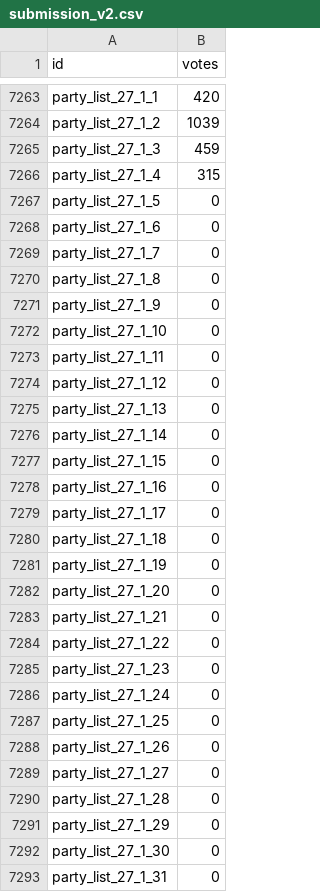
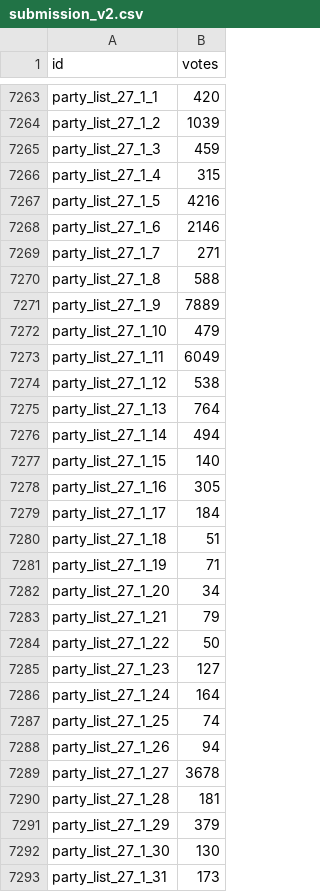
Before and after one commit to beambeambeam/my-kaggle-notebooks, a CSV file: notebooks/election/data/submission_v2.csv, drawn as a sheet; only a part is shown, gaps mark what is left out; the diff covers the shown part only.

```diff
--- a/notebooks/election/data/submission_v2.csv
+++ b/notebooks/election/data/submission_v2.csv
@@ -7266,28 +7266,28 @@ party_list_27_1_3,459
 party_list_27_1_4,315
-party_list_27_1_5,0
-party_list_27_1_6,0
-party_list_27_1_7,0
-party_list_27_1_8,0
-party_list_27_1_9,0
-party_list_27_1_10,0
-party_list_27_1_11,0
-party_list_27_1_12,0
-party_list_27_1_13,0
-party_list_27_1_14,0
-party_list_27_1_15,0
-party_list_27_1_16,0
-party_list_27_1_17,0
-party_list_27_1_18,0
-party_list_27_1_19,0
-party_list_27_1_20,0
-party_list_27_1_21,0
-party_list_27_1_22,0
-party_list_27_1_23,0
-party_list_27_1_24,0
-party_list_27_1_25,0
-party_list_27_1_26,0
-party_list_27_1_27,0
-party_list_27_1_28,0
-party_list_27_1_29,0
-party_list_27_1_30,0
-party_list_27_1_31,0
+party_list_27_1_5,4216
+party_list_27_1_6,2146
+party_list_27_1_7,271
+party_list_27_1_8,588
+party_list_27_1_9,7889
+party_list_27_1_10,479
+party_list_27_1_11,6049
+party_list_27_1_12,538
+party_list_27_1_13,764
+party_list_27_1_14,494
+party_list_27_1_15,140
+party_list_27_1_16,305
+party_list_27_1_17,184
+party_list_27_1_18,51
+party_list_27_1_19,71
+party_list_27_1_20,34
+party_list_27_1_21,79
+party_list_27_1_22,50
+party_list_27_1_23,127
+party_list_27_1_24,164
+party_list_27_1_25,74
+party_list_27_1_26,94
+party_list_27_1_27,3678
+party_list_27_1_28,181
+party_list_27_1_29,379
+party_list_27_1_30,130
+party_list_27_1_31,173
```
Also changed, not shown: 7 edited cells elsewhere in this file, 4 other files.
